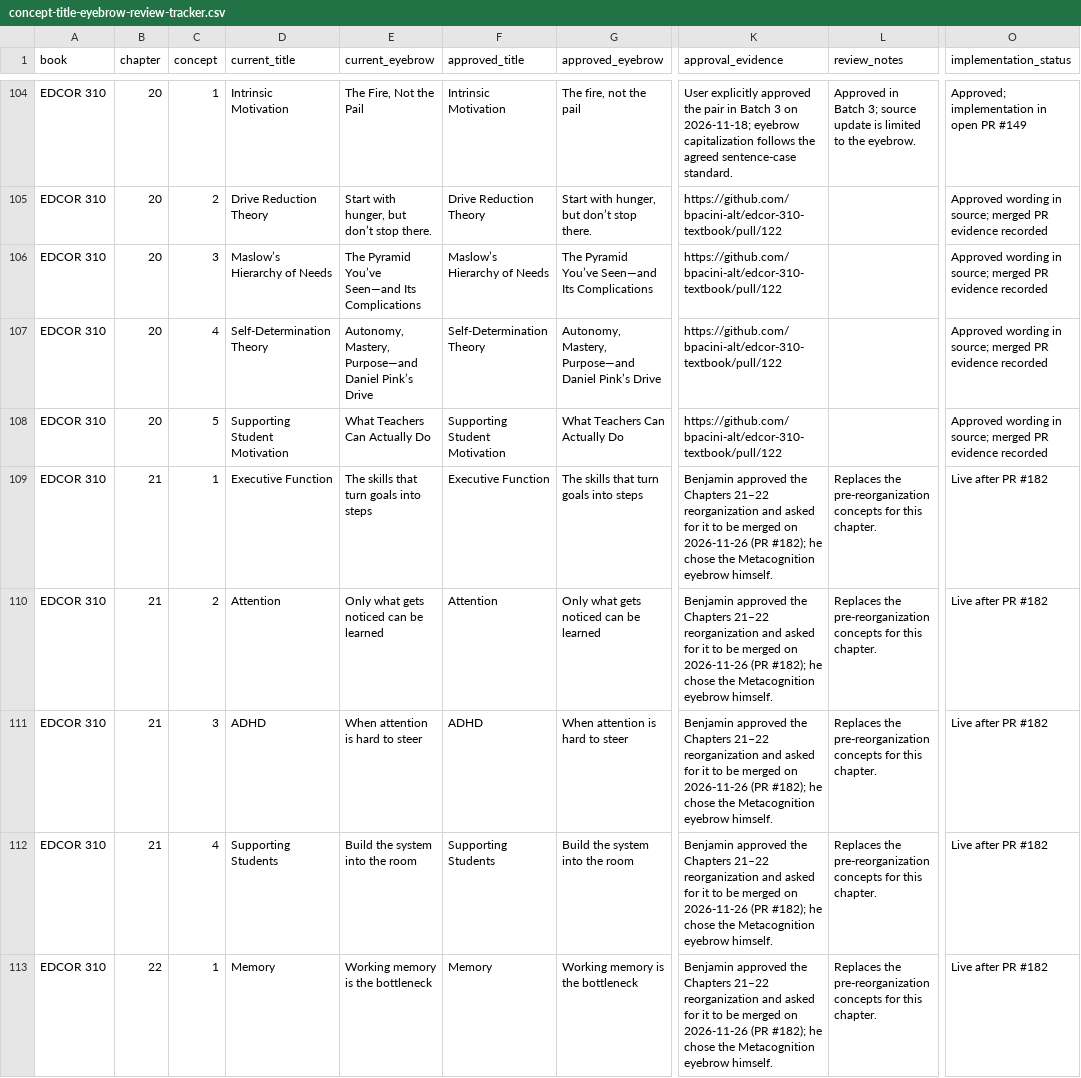
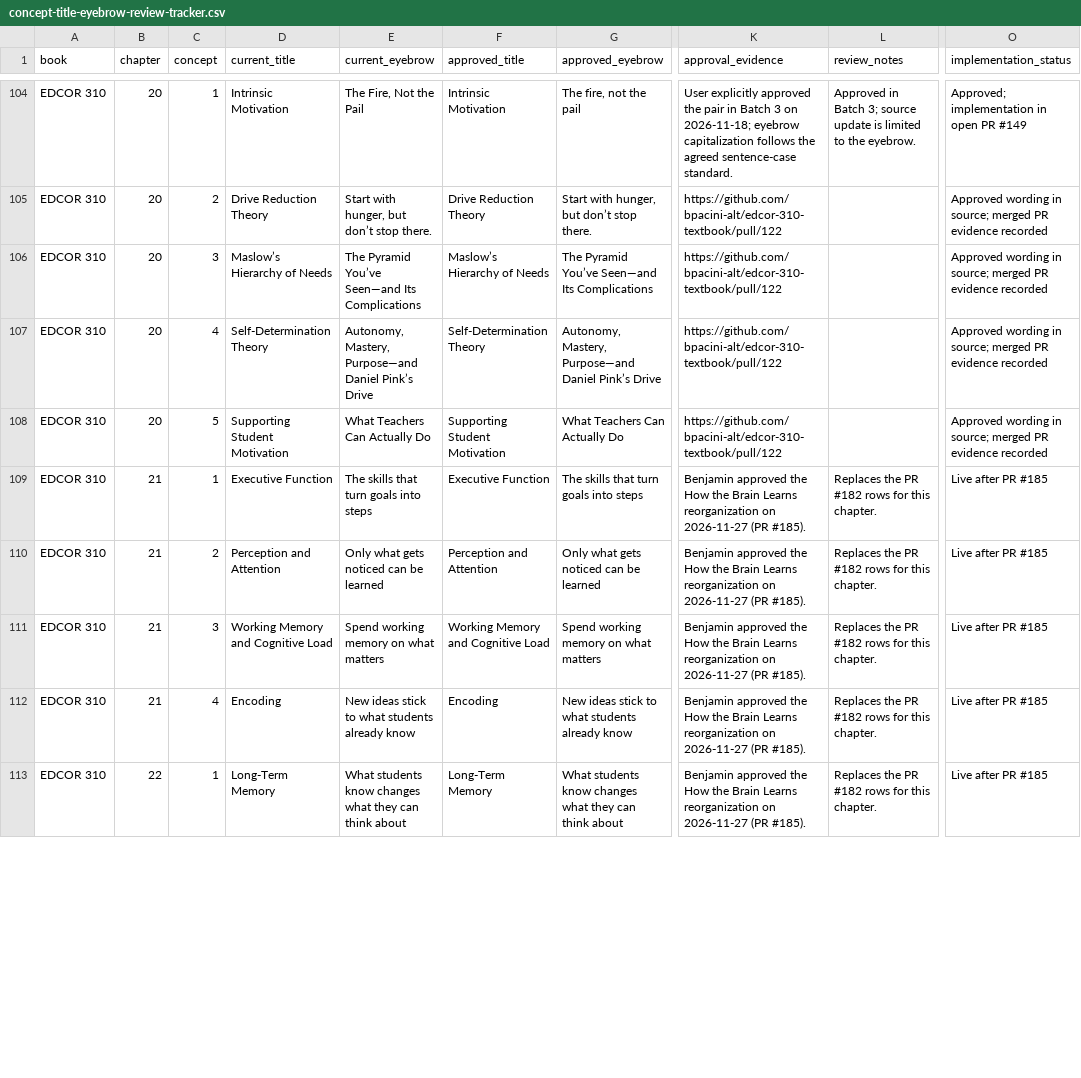
Before and after one commit to bpacini-alt/edcor-310-textbook, a CSV file: docs/concept-title-eyebrow-review-tracker.csv, drawn as a sheet; only a part is shown, gaps mark what is left out; the diff covers the shown part only; the diff names each change by its address in the sheet, - before the commit and + after, or states it on an @@ line.

```diff
--- a/docs/concept-title-eyebrow-review-tracker.csv
+++ b/docs/concept-title-eyebrow-review-tracker.csv
-K109:K113 (approval_evidence): …approved the Chapters 21–22 reorganization and asked for it to be merged on 2026-11-26 (PR #182); he chose the Metacognition eyebrow himself.
+K109:K113 (approval_evidence): …approved the How the Brain Learns reorganization on 2026-11-27 (PR #185).
-L109:L113 (review_notes): Replaces the pre-reorganization concepts for this…
+L109:L113 (review_notes): Replaces the PR #182 rows for this…
-O109:O113 (implementation_status): Live after PR #182
+O109:O113 (implementation_status): Live after PR #185
-D110 (current_title): Attention
+D110 (current_title): Perception and Attention
-F110 (approved_title): Attention
+F110 (approved_title): Perception and Attention
-D111 (current_title): ADHD
+D111 (current_title): Working Memory and Cognitive Load
-E111 (current_eyebrow): When attention is hard to steer
+E111 (current_eyebrow): Spend working memory on what matters
-F111 (approved_title): ADHD
+F111 (approved_title): Working Memory and Cognitive Load
-G111 (approved_eyebrow): When attention is hard to steer
+G111 (approved_eyebrow): Spend working memory on what matters
-D112 (current_title): Supporting Students
+D112 (current_title): Encoding
-E112 (current_eyebrow): Build the system into the room
+E112 (current_eyebrow): New ideas stick to what students already know
-F112 (approved_title): Supporting Students
+F112 (approved_title): Encoding
-G112 (approved_eyebrow): Build the system into the room
+G112 (approved_eyebrow): New ideas stick to what students already know
-D113 (current_title): Memory
+D113 (current_title): Long-Term Memory
-E113 (current_eyebrow): Working memory is the bottleneck
+E113 (current_eyebrow): What students know changes what they can think about
-F113 (approved_title): Memory
+F113 (approved_title): Long-Term Memory
-G113 (approved_eyebrow): Working memory is the bottleneck
+G113 (approved_eyebrow): What students know changes what they can think about
```
Also changed, not shown: 1 added row and 21 edited cells elsewhere in this file, 5 other files.
